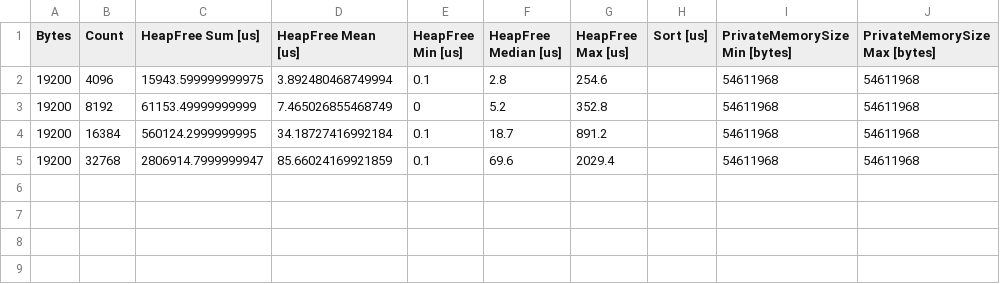
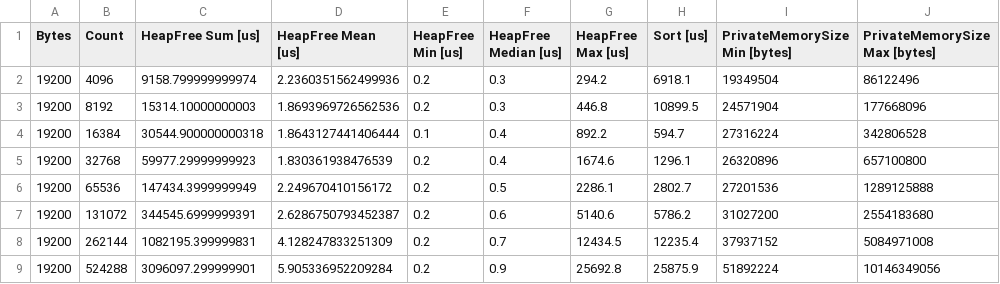
Before and after one commit to nietras/nietras.github.io, a CSV file: images/2023-02-rtlfreeheap/NativeHeapStress.csv, drawn as a sheet.

Commit message:
sorted results

```diff
--- a/images/2023-02-rtlfreeheap/NativeHeapStress.csv
+++ b/images/2023-02-rtlfreeheap/NativeHeapStress.csv
@@ -1,5 +1,9 @@
 Bytes;Count;HeapFree Sum [us];HeapFree Mean [us];HeapFree Min [us];HeapFree Median [us];HeapFree Max [us];Sort [us];PrivateMemorySize Min [bytes];PrivateMemorySize Max [bytes]
-19200;4096;15943.599999999975;3.892480468749994;0.1;2.8;254.6;;54611968;54611968
-19200;8192;61153.49999999999;7.465026855468749;0;5.2;352.8;;54611968;54611968
-19200;16384;560124.2999999995;34.18727416992184;0.1;18.7;891.2;;54611968;54611968
-19200;32768;2806914.7999999947;85.66024169921859;0.1;69.6;2029.4;;54611968;54611968
+19200;4096;9158.799999999974;2.2360351562499936;0.2;0.3;294.2;6918.1;19349504;86122496
+19200;8192;15314.10000000003;1.8693969726562536;0.2;0.3;446.8;10899.5;24571904;177668096
+19200;16384;30544.900000000318;1.8643127441406444;0.1;0.4;892.2;594.7;27316224;342806528
+19200;32768;59977.29999999923;1.830361938476539;0.2;0.4;1674.6;1296.1;26320896;657100800
+19200;65536;147434.3999999949;2.249670410156172;0.2;0.5;2286.1;2802.7;27201536;1289125888
+19200;131072;344545.6999999391;2.6286750793452387;0.2;0.6;5140.6;5786.2;31027200;2554183680
+19200;262144;1082195.399999831;4.128247833251309;0.2;0.7;12434.5;12235.4;37937152;5084971008
+19200;524288;3096097.299999901;5.905336952209284;0.2;0.9;25692.8;25875.9;51892224;10146349056
```
